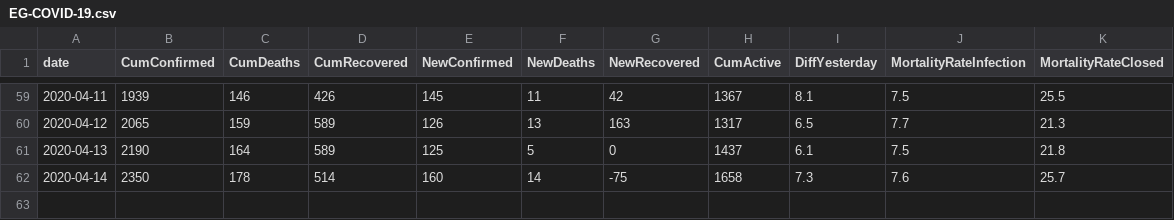
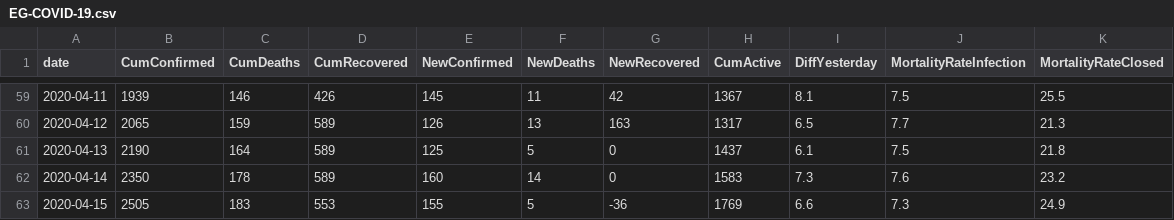
Before and after one commit to ma7555/Egypt-Covid19, a CSV file: EG-COVID-19.csv, drawn as a sheet; only a part is shown, gaps mark what is left out.

```diff
--- a/EG-COVID-19.csv
+++ b/EG-COVID-19.csv
@@ -61,2 +61,3 @@ date,CumConfirmed,CumDeaths,CumRecovered,NewConfirmed,NewDeaths,NewRecovered,Cum
 2020-04-13,2190,164,589,125,5,0,1437,6.1,7.5,21.8
-2020-04-14,2350,178,514,160,14,-75,1658,7.3,7.6,25.7
+2020-04-14,2350,178,589,160,14,0,1583,7.3,7.6,23.2
+2020-04-15,2505,183,553,155,5,-36,1769,6.6,7.3,24.9
```
Also changed, not shown: 1 other file.
